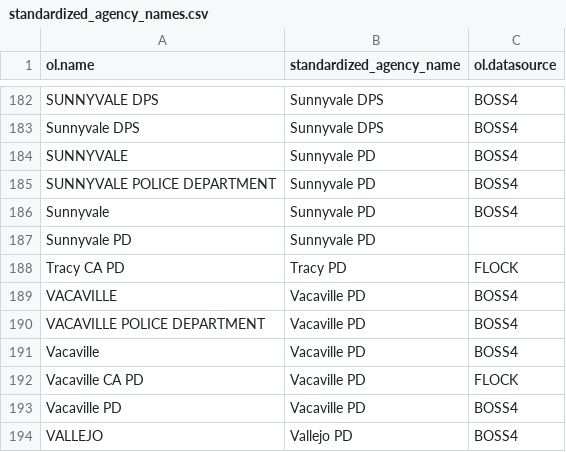
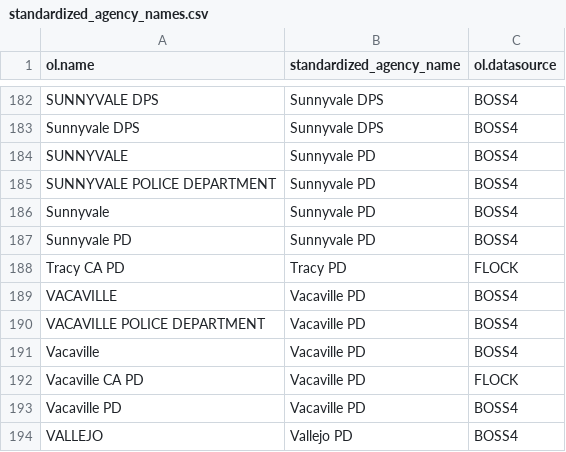
Before and after one commit to erhhung/ncric-alprs, a CSV file: docs/standardized_agency_names.csv, drawn as a sheet; only a part is shown, gaps mark what is left out.

```diff
--- a/docs/standardized_agency_names.csv
+++ b/docs/standardized_agency_names.csv
@@ -186,3 +186,3 @@ SUNNYVALE POLICE DEPARTMENT,Sunnyvale PD,BOSS4
 Sunnyvale,Sunnyvale PD,BOSS4
-Sunnyvale PD,Sunnyvale PD,
+Sunnyvale PD,Sunnyvale PD,BOSS4
 Tracy CA PD,Tracy PD,FLOCK
```
Also changed, not shown: 49 other files.
